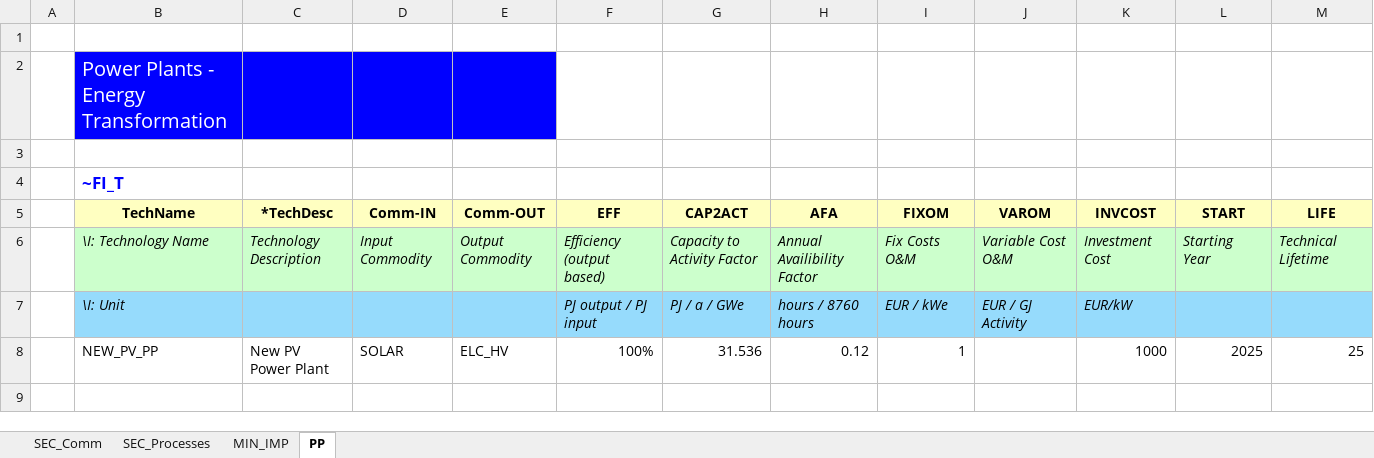
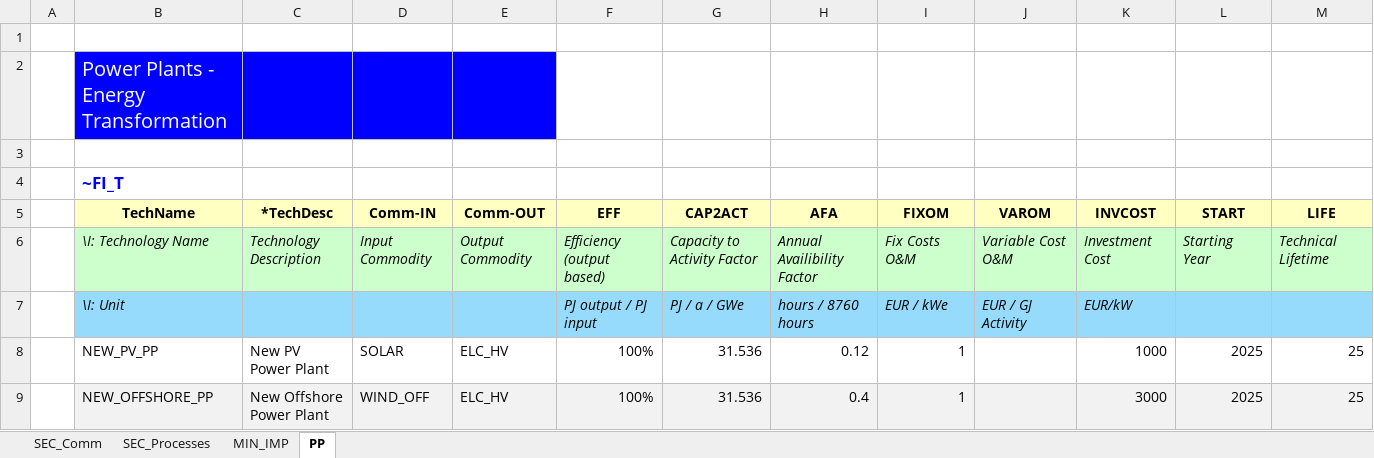
Before and after one commit to przeszut/RSD, an Excel workbook: SubRES_TMPL/SubRES_New_Techs.xlsx, sheet PP, drawn as a sheet; values as stored, in another font and other column widths than the file's, no borders; the diff names each change by its address in the sheet, - before the commit and + after, or states it on an @@ line.

```diff
--- a/SubRES_TMPL/SubRES_New_Techs.xlsx (sheet PP)
+++ b/SubRES_TMPL/SubRES_New_Techs.xlsx (sheet PP)
+row 9:  | NEW_OFFSHORE_PP | New Offshore Power Plant | WIND_OFF | ELC_HV | 100% | 31.536 | 0.4 | 1 |  | 3000 | 2025 | 25
```
Also changed, not shown: sheet SEC_Processes, sheet MIN_IMP, sheet SEC_Comm.
